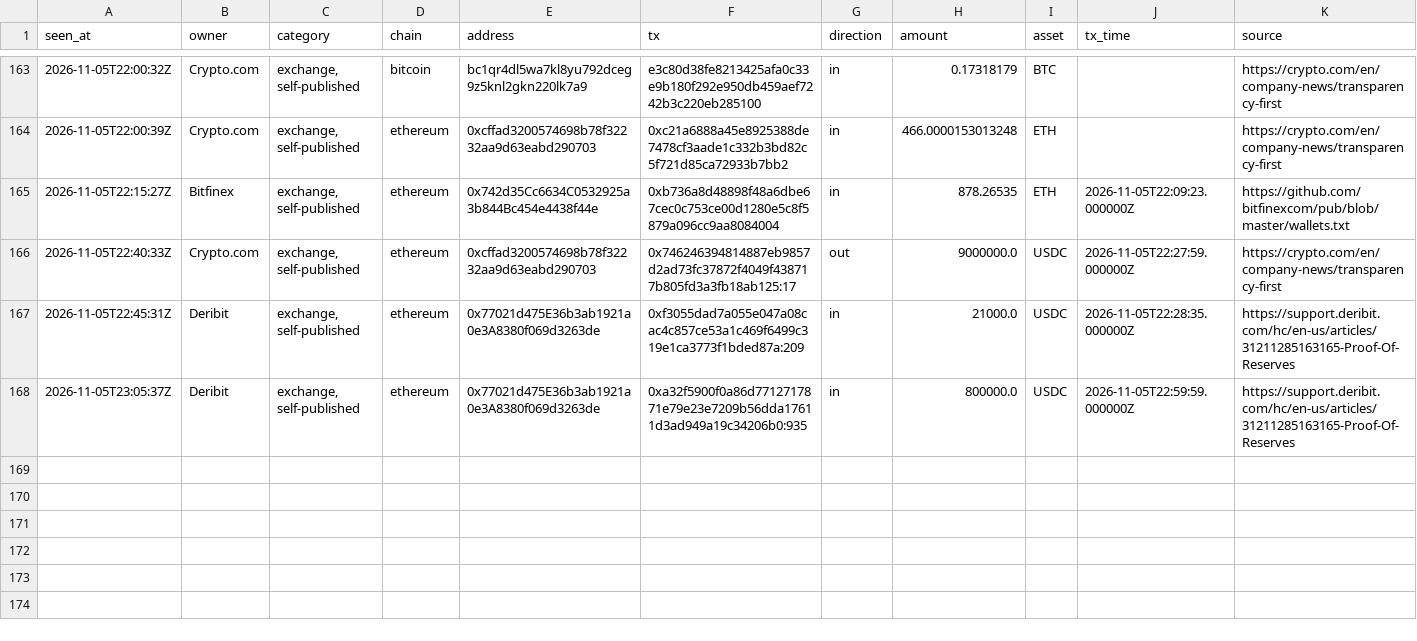
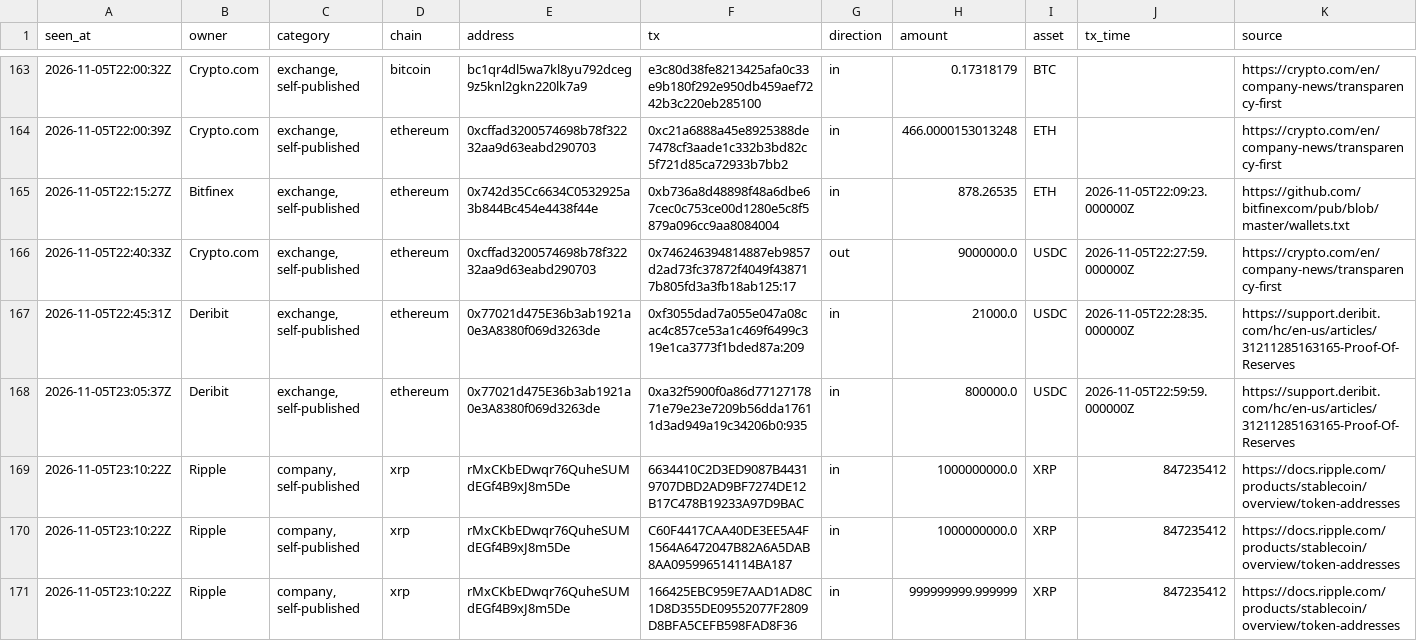
Before and after one commit to hpintojr/crypto-scanner, a CSV file: data/wallet-moves.csv, drawn as a sheet; only a part is shown, gaps mark what is left out; the diff names each change by its address in the sheet, - before the commit and + after, or states it on an @@ line.

```diff
--- a/data/wallet-moves.csv
+++ b/data/wallet-moves.csv
+row 169: 2026-11-05T23:10:22Z | Ripple | company, self-published | xrp | rMxCKbEDwqr76QuheSUMdEGf4B9xJ8m5De | 6634410C2D3ED9087B44319707DBD2AD9BF7274DE12B17C478B19233A97D9BAC | in | 1000000000.0 | XRP | 847235412 | https://docs.ripple.com/products/stablecoin/overview/token-addresses
+row 170: 2026-11-05T23:10:22Z | Ripple | company, self-published | xrp | rMxCKbEDwqr76QuheSUMdEGf4B9xJ8m5De | C60F4417CAA40DE3EE5A4F1564A6472047B82A6A5DAB8AA095996514114BA187 | in | 1000000000.0 | XRP | 847235412 | https://docs.ripple.com/products/stablecoin/overview/token-addresses
+row 171: 2026-11-05T23:10:22Z | Ripple | company, self-published | xrp | rMxCKbEDwqr76QuheSUMdEGf4B9xJ8m5De | 166425EBC959E7AAD1AD8C1D8D355DE09552077F2809D8BFA5CEFB598FAD8F36 | in | 999999999.999999 | XRP | 847235412 | https://docs.ripple.com/products/stablecoin/overview/token-addresses
```
Also changed, not shown: 5 other files.
